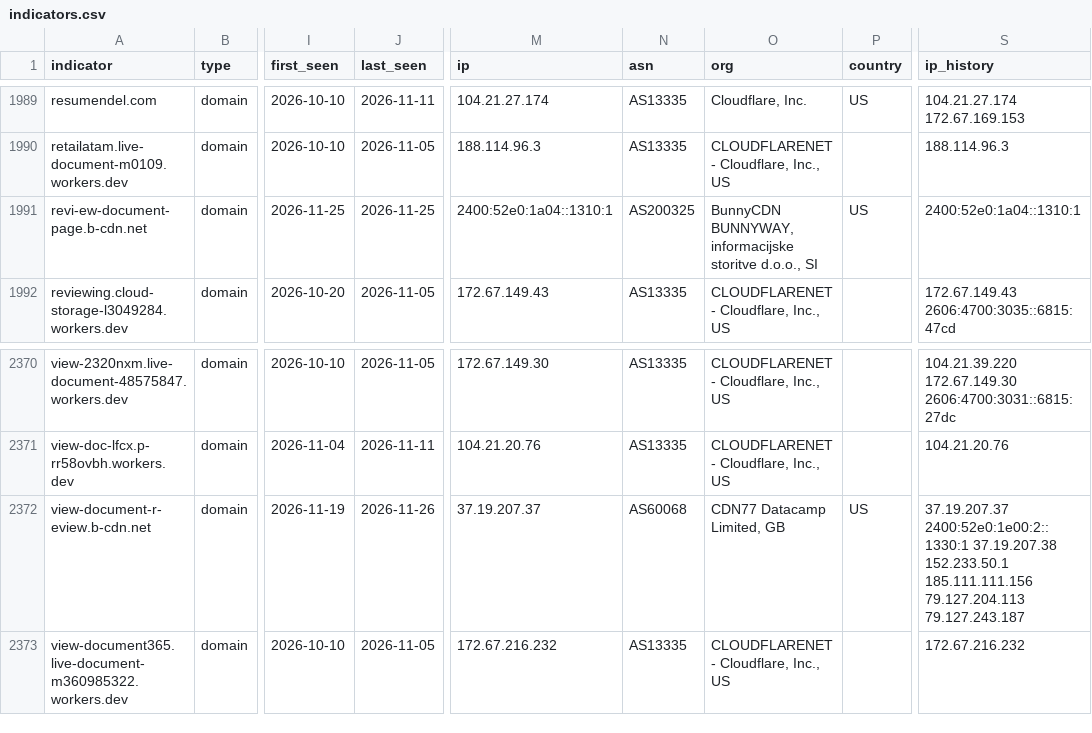
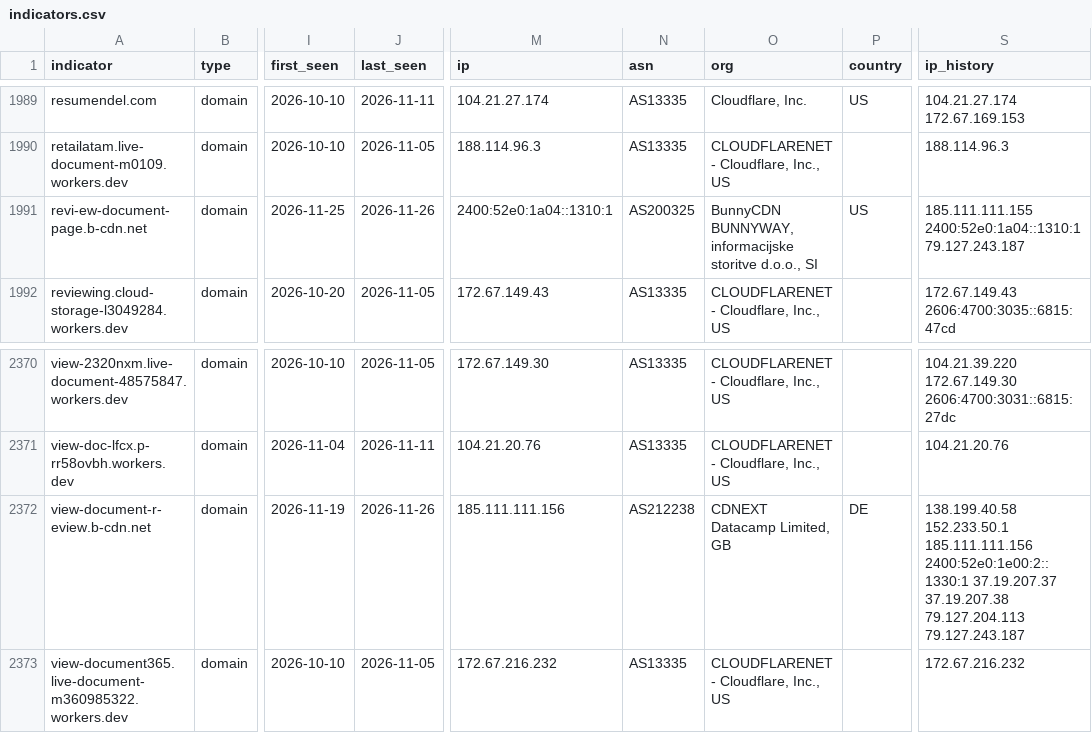
Before and after one commit to newtonpaul-hunting/Phish_Sight_IOCs, a CSV file: device-code-phishing/indicators.csv, drawn as a sheet; only a part is shown, gaps mark what is left out; the diff names each change by its address in the sheet, - before the commit and + after, or states it on an @@ line.

Commit message:
Update IOCs (12,270 indicators, 289 payloads)

```diff
--- a/device-code-phishing/indicators.csv
+++ b/device-code-phishing/indicators.csv
-J1991 (last_seen): 2026-11-25
+J1991 (last_seen): 2026-11-26
-S1991 (ip_history): 2400:52e0:1a04::1310:1
+S1991 (ip_history): 185.111.111.155 2400:52e0:1a04::1310:1 79.127.243.187
-M2372 (ip): 37.19.207.37
+M2372 (ip): 185.111.111.156
-N2372 (asn): AS60068
+N2372 (asn): AS212238
-O2372 (org): CDN77 Datacamp Limited, GB
+O2372 (org): CDNEXT Datacamp Limited, GB
-P2372 (country): US
+P2372 (country): DE
-S2372 (ip_history): 37.19.207.37 2400:52e0:1e00:2::1330:1 37.19.207.38 152.233.50.1 185.111.111.156 79.127.204.113 79.127.243.187
+S2372 (ip_history): 138.199.40.58 152.233.50.1 185.111.111.156 2400:52e0:1e00:2::1330:1 37.19.207.37 37.19.207.38 79.127.204.113 79.127.243.187
```
Also changed, not shown: payloads/payloads.csv, 9 other files.
